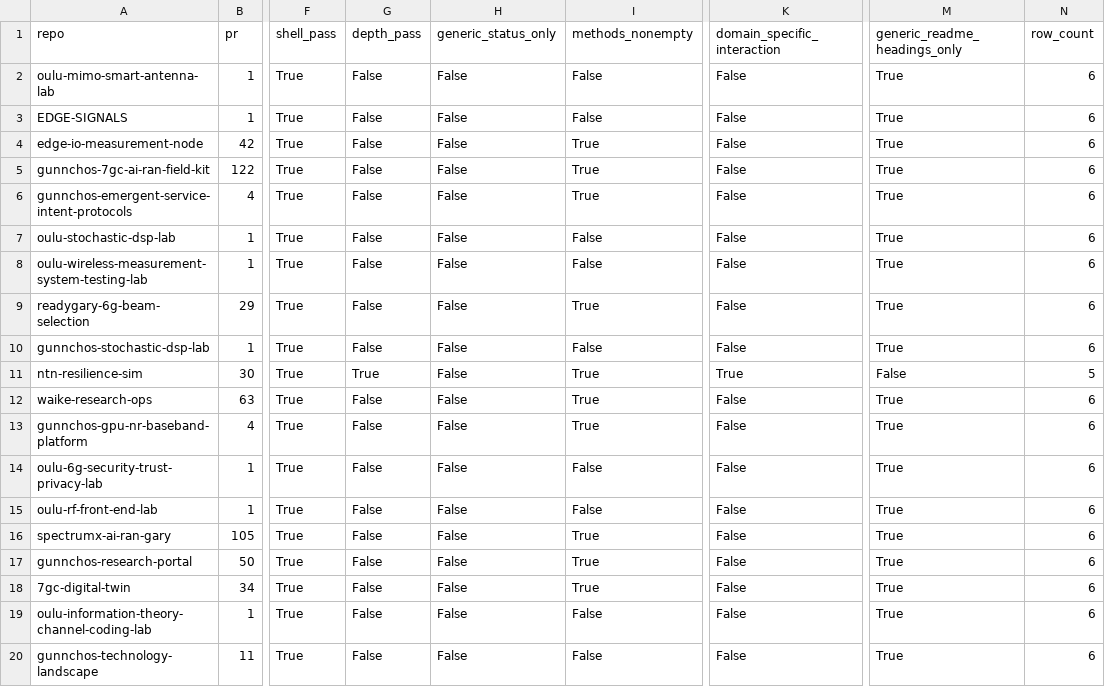
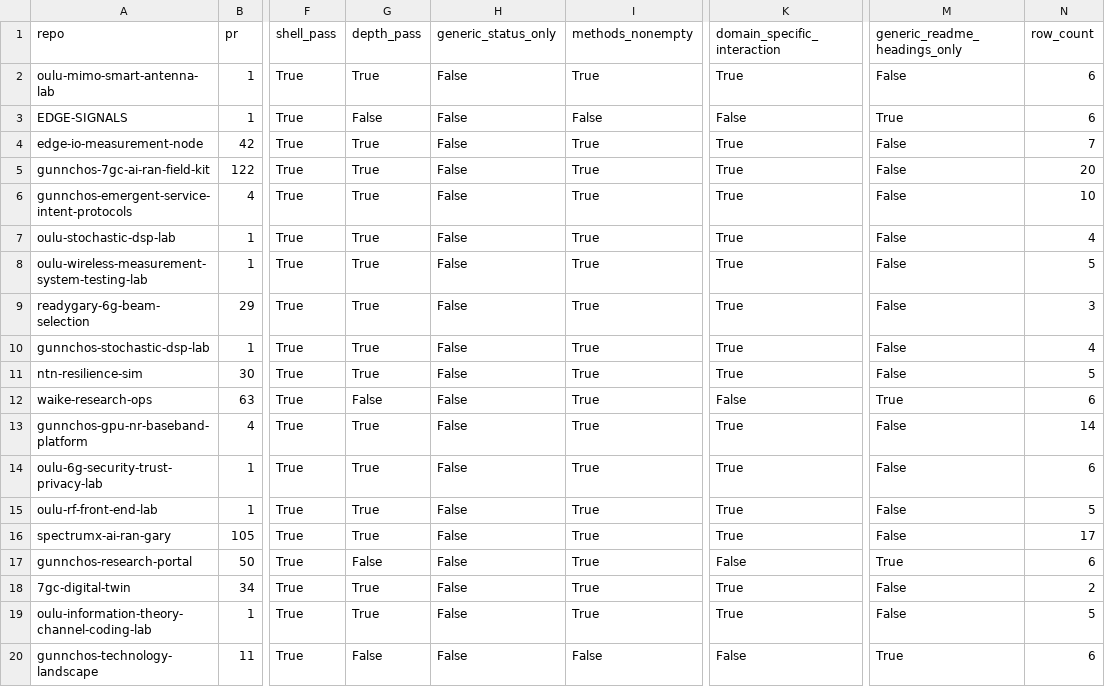
Before and after one commit to gunnchOS3k/gunnchos-research-portal, a CSV file: artifacts/surfaces/latest/SURFACE_DEPTH_MATRIX.csv, drawn as a sheet; only a part is shown, gaps mark what is left out; the diff covers the shown part only; the diff names each change by its address in the sheet, - before the commit and + after, or states it on an @@ line.

Commit message:
Record the Lane 5 depth recount for the 6G research surfaces.
The live matrix now counts repository-backed explorers instead of README heading diagrams.

```diff
--- a/artifacts/surfaces/latest/SURFACE_DEPTH_MATRIX.csv
+++ b/artifacts/surfaces/latest/SURFACE_DEPTH_MATRIX.csv
-G2 (depth_pass): False
+G2 (depth_pass): True
-I2 (methods_nonempty): False
+I2 (methods_nonempty): True
-K2 (domain_specific_interaction): False
+K2 (domain_specific_interaction): True
-M2 (generic_readme_headings_only): True
+M2 (generic_readme_headings_only): False
-G4:G10 (depth_pass): False
+G4:G10 (depth_pass): True
-K4:K10 (domain_specific_interaction): False
+K4:K10 (domain_specific_interaction): True
-M4:M10 (generic_readme_headings_only): True
+M4:M10 (generic_readme_headings_only): False
-N4 (row_count): 6
+N4 (row_count): 7
-N5 (row_count): 6
+N5 (row_count): 20
-N6 (row_count): 6
+N6 (row_count): 10
-I7:I8 (methods_nonempty): False
+I7:I8 (methods_nonempty): True
-N7 (row_count): 6
+N7 (row_count): 4
-N8 (row_count): 6
+N8 (row_count): 5
-N9 (row_count): 6
+N9 (row_count): 3
-I10 (methods_nonempty): False
+I10 (methods_nonempty): True
-N10 (row_count): 6
+N10 (row_count): 4
-G13:G16 (depth_pass): False
+G13:G16 (depth_pass): True
-K13:K16 (domain_specific_interaction): False
+K13:K16 (domain_specific_interaction): True
-M13:M16 (generic_readme_headings_only): True
+M13:M16 (generic_readme_headings_only): False
-N13 (row_count): 6
+N13 (row_count): 14
-I14:I15 (methods_nonempty): False
+I14:I15 (methods_nonempty): True
-N15 (row_count): 6
+N15 (row_count): 5
-N16 (row_count): 6
+N16 (row_count): 17
-G18:G19 (depth_pass): False
+G18:G19 (depth_pass): True
-K18:K19 (domain_specific_interaction): False
+K18:K19 (domain_specific_interaction): True
-M18:M19 (generic_readme_headings_only): True
+M18:M19 (generic_readme_headings_only): False
-N18 (row_count): 6
+N18 (row_count): 2
-I19 (methods_nonempty): False
+I19 (methods_nonempty): True
-N19 (row_count): 6
+N19 (row_count): 5
```
Also changed, not shown: 14 edited cells elsewhere in this file, 20 other files.
